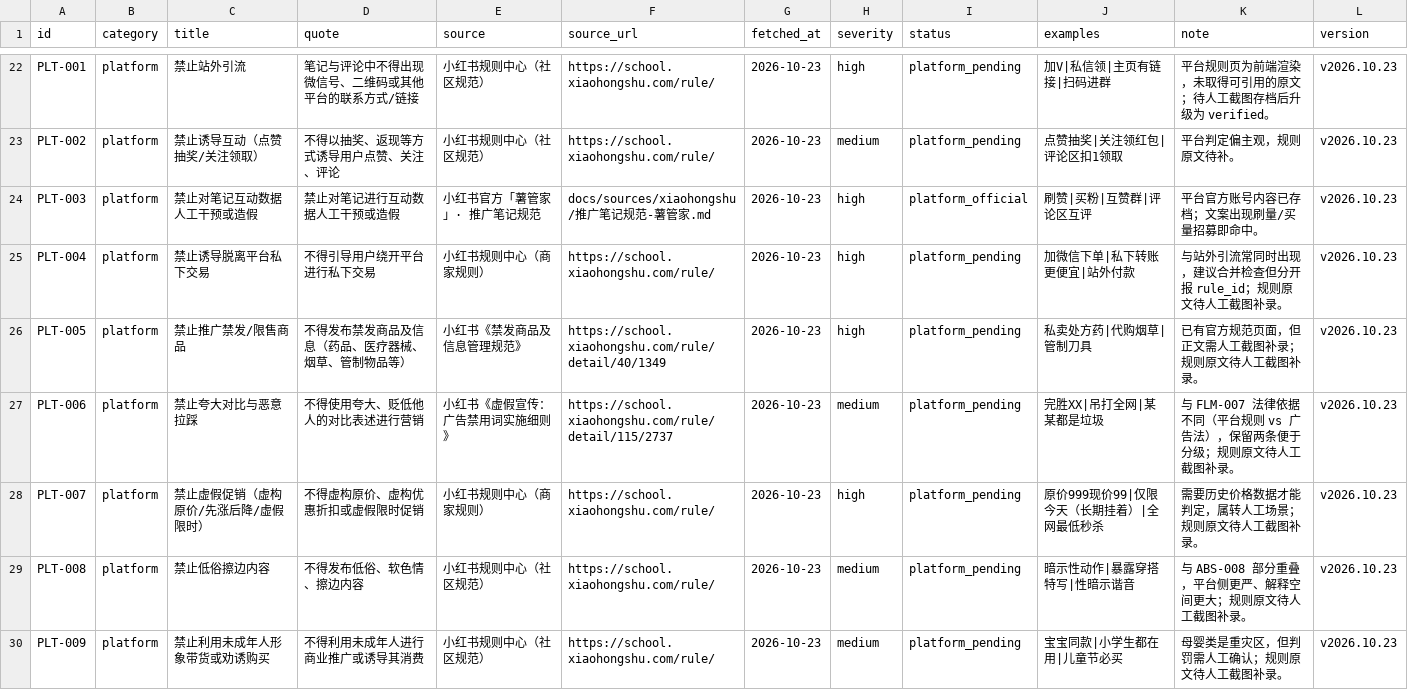
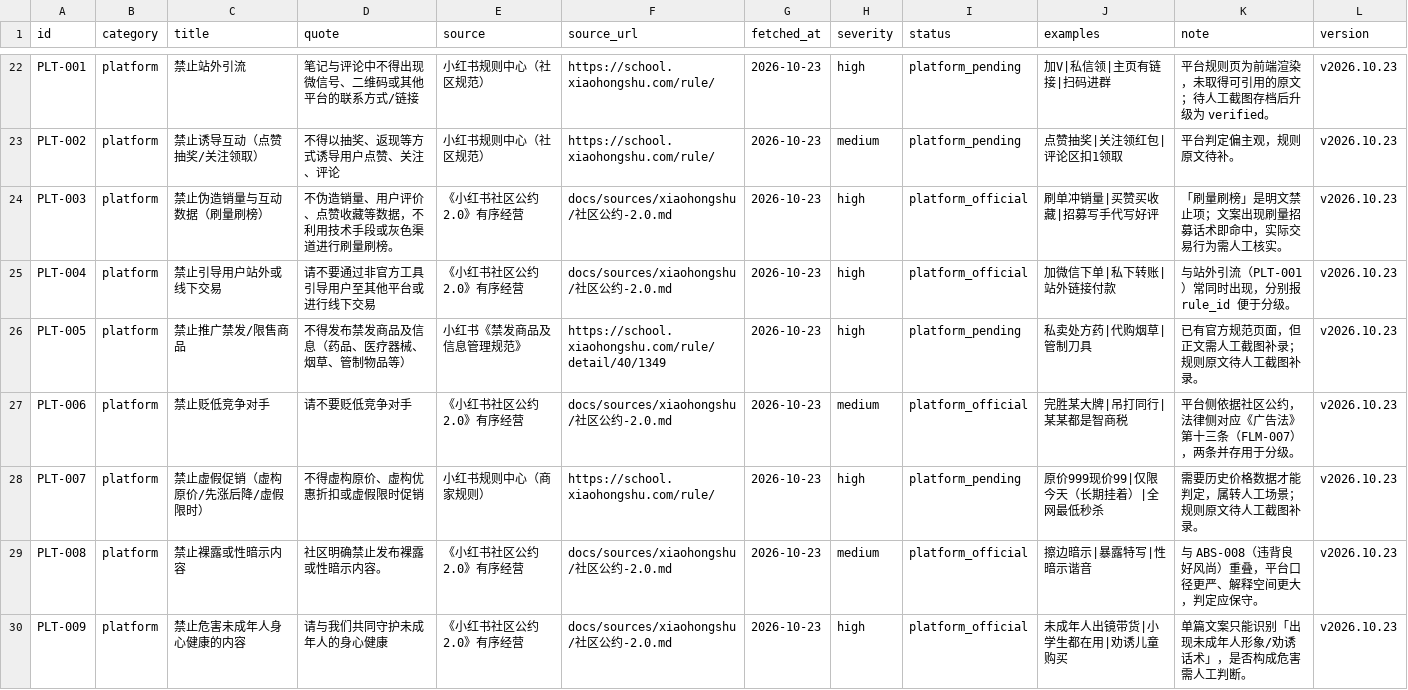
Before and after one commit to Yixin717/content-guard, a CSV file: rules.csv, drawn as a sheet; only a part is shown, gaps mark what is left out; the diff covers the shown part only.

```diff
--- a/rules.csv
+++ b/rules.csv
@@ -23,8 +23,8 @@
 "PLT-002","platform","禁止诱导互动（点赞抽奖/关注领取）","不得以抽奖、返现等方式诱导用户点赞、关注、评论","小红书规则中心（社区规范）","https://school.xiaohongshu.com/rule/","2026-10-23","medium","platform_pending","点赞抽奖|关注领红包|评论区扣1领取","平台判定偏主观，规则原文待补。","v2026.10.23"
-"PLT-003","platform","禁止对笔记互动数据人工干预或造假","禁止对笔记进行互动数据人工干预或造假","小红书官方「薯管家」· 推广笔记规范","docs/sources/xiaohongshu/推广笔记规范-薯管家.md","2026-10-23","high","platform_official","刷赞|买粉|互赞群|评论区互评","平台官方账号内容已存档；文案出现刷量/买量招募即命中。","v2026.10.23"
-"PLT-004","platform","禁止诱导脱离平台私下交易","不得引导用户绕开平台进行私下交易","小红书规则中心（商家规则）","https://school.xiaohongshu.com/rule/","2026-10-23","high","platform_pending","加微信下单|私下转账更便宜|站外付款","与站外引流常同时出现，建议合并检查但分开报 rule_id；规则原文待人工截图补录。","v2026.10.23"
+"PLT-003","platform","禁止伪造销量与互动数据（刷量刷榜）","不伪造销量、用户评价、点赞收藏等数据，不利用技术手段或灰色渠道进行刷量刷榜。","《小红书社区公约 2.0》有序经营","docs/sources/xiaohongshu/社区公约-2.0.md","2026-10-23","high","platform_official","刷单冲销量|买赞买收藏|招募写手代写好评","「刷量刷榜」是明文禁止项；文案出现刷量招募话术即命中，实际交易行为需人工核实。","v2026.10.23"
+"PLT-004","platform","禁止引导用户站外或线下交易","请不要通过非官方工具引导用户至其他平台或进行线下交易","《小红书社区公约 2.0》有序经营","docs/sources/xiaohongshu/社区公约-2.0.md","2026-10-23","high","platform_official","加微信下单|私下转账|站外链接付款","与站外引流（PLT-001）常同时出现，分别报 rule_id 便于分级。","v2026.10.23"
 "PLT-005","platform","禁止推广禁发/限售商品","不得发布禁发商品及信息（药品、医疗器械、烟草、管制物品等）","小红书《禁发商品及信息管理规范》","https://school.xiaohongshu.com/rule/detail/40/1349","2026-10-23","high","platform_pending","私卖处方药|代购烟草|管制刀具","已有官方规范页面，但正文需人工截图补录；规则原文待人工截图补录。","v2026.10.23"
-"PLT-006","platform","禁止夸大对比与恶意拉踩","不得使用夸大、贬低他人的对比表述进行营销","小红书《虚假宣传：广告禁用词实施细则》","https://school.xiaohongshu.com/rule/detail/115/2737","2026-10-23","medium","platform_pending","完胜XX|吊打全网|某某都是垃圾","与 FLM-007 法律依据不同（平台规则 vs 广告法），保留两条便于分级；规则原文待人工截图补录。","v2026.10.23"
+"PLT-006","platform","禁止贬低竞争对手","请不要贬低竞争对手","《小红书社区公约 2.0》有序经营","docs/sources/xiaohongshu/社区公约-2.0.md","2026-10-23","medium","platform_official","完胜某大牌|吊打同行|某某都是智商税","平台侧依据社区公约，法律侧对应《广告法》第十三条（FLM-007），两条并存用于分级。","v2026.10.23"
 "PLT-007","platform","禁止虚假促销（虚构原价/先涨后降/虚假限时）","不得虚构原价、虚构优惠折扣或虚假限时促销","小红书规则中心（商家规则）","https://school.xiaohongshu.com/rule/","2026-10-23","high","platform_pending","原价999现价99|仅限今天（长期挂着）|全网最低秒杀","需要历史价格数据才能判定，属转人工场景；规则原文待人工截图补录。","v2026.10.23"
-"PLT-008","platform","禁止低俗擦边内容","不得发布低俗、软色情、擦边内容","小红书规则中心（社区规范）","https://school.xiaohongshu.com/rule/","2026-10-23","medium","platform_pending","暗示性动作|暴露穿搭特写|性暗示谐音","与 ABS-008 部分重叠，平台侧更严、解释空间更大；规则原文待人工截图补录。","v2026.10.23"
-"PLT-009","platform","禁止利用未成年人形象带货或劝诱购买","不得利用未成年人进行商业推广或诱导其消费","小红书规则中心（社区规范）","https://school.xiaohongshu.com/rule/","2026-10-23","medium","platform_pending","宝宝同款|小学生都在用|儿童节必买","母婴类是重灾区，但判罚需人工确认；规则原文待人工截图补录。","v2026.10.23"
+"PLT-008","platform","禁止裸露或性暗示内容","社区明确禁止发布裸露或性暗示内容。","《小红书社区公约 2.0》有序经营","docs/sources/xiaohongshu/社区公约-2.0.md","2026-10-23","medium","platform_official","擦边暗示|暴露特写|性暗示谐音","与 ABS-008（违背良好风尚）重叠，平台口径更严、解释空间更大，判定应保守。","v2026.10.23"
+"PLT-009","platform","禁止危害未成年人身心健康的内容","请与我们共同守护未成年人的身心健康","《小红书社区公约 2.0》有序经营","docs/sources/xiaohongshu/社区公约-2.0.md","2026-10-23","high","platform_official","未成年人出镜带货|小学生都在用|劝诱儿童购买","单篇文案只能识别「出现未成年人形象/劝诱话术」，是否构成危害需人工判断。","v2026.10.23"
```
Also changed, not shown: 6 added rows and 7 edited cells elsewhere in this file, 4 other files.
